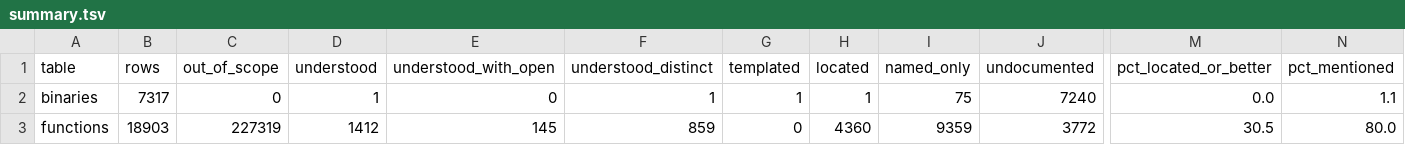
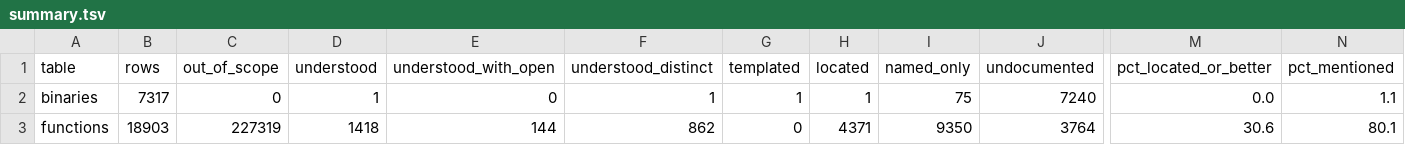
Before and after one commit to jamesbraid/kudzu, a TSV file: docs/inventory/summary.tsv, drawn as a sheet; only a part is shown, gaps mark what is left out; the diff covers the shown part only; the diff names each change by its address in the sheet, - before the commit and + after, or states it on an @@ line.

Commit message:
inventory: regenerate coverage under the shared-address credit rule
Entries that give a shared-address function's binary and exact address now
credit that row. Function rows go from 1530 to 1553 understood and 7348 to
7369 located, with the rest moving out of undocumented and named-only. No
table lost a line.

```diff
--- a/docs/inventory/summary.tsv
+++ b/docs/inventory/summary.tsv
-D3 (understood): 1412
+D3 (understood): 1418
-E3 (understood_with_open): 145
+E3 (understood_with_open): 144
-F3 (understood_distinct): 859
+F3 (understood_distinct): 862
-H3 (located): 4360
+H3 (located): 4371
-I3 (named_only): 9359
+I3 (named_only): 9350
-J3 (undocumented): 3772
+J3 (undocumented): 3764
-M3 (pct_located_or_better): 30.5
+M3 (pct_located_or_better): 30.6
-N3 (pct_mentioned): 80.0
+N3 (pct_mentioned): 80.1
```
Also changed, not shown: 68 edited cells elsewhere in this file, 2 other files.
